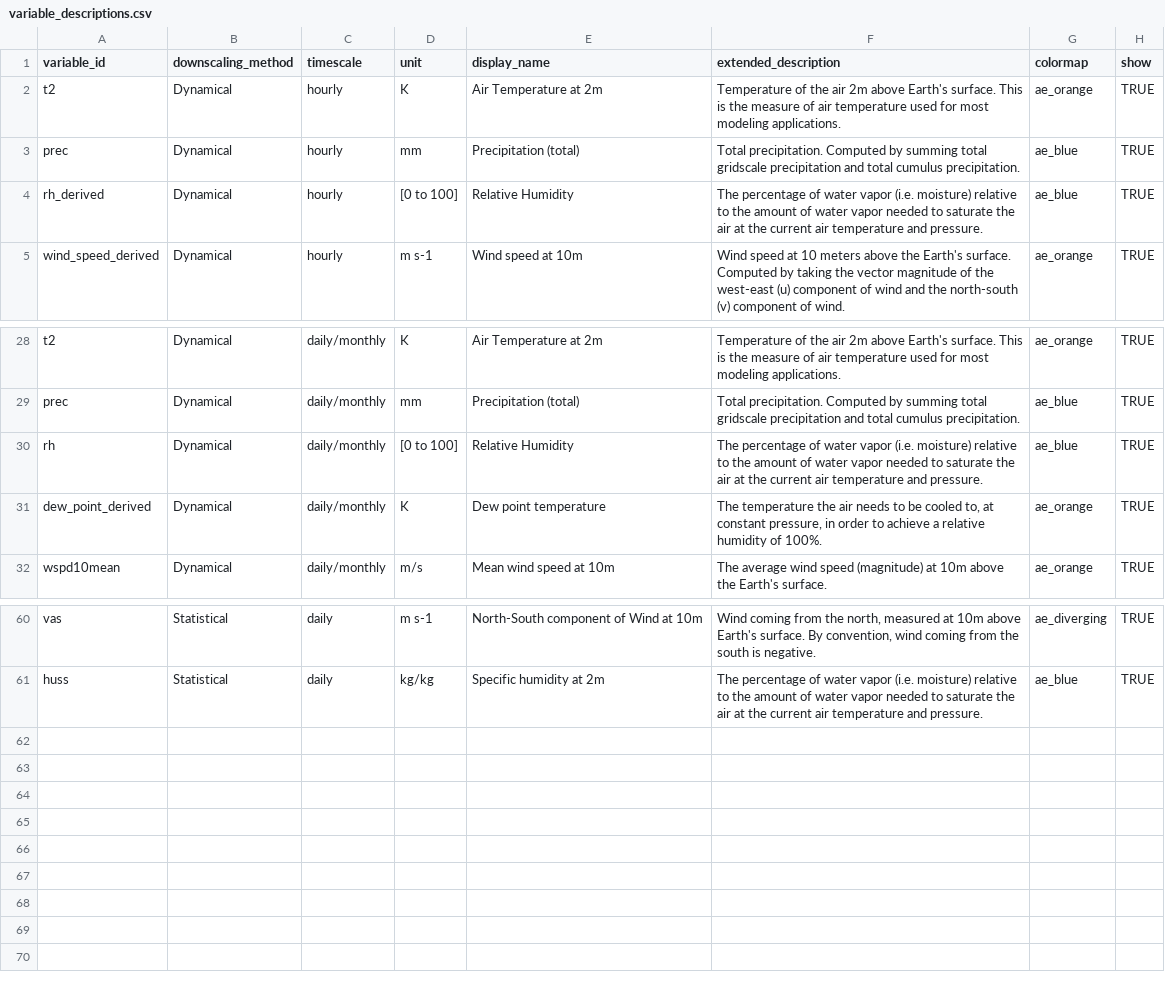
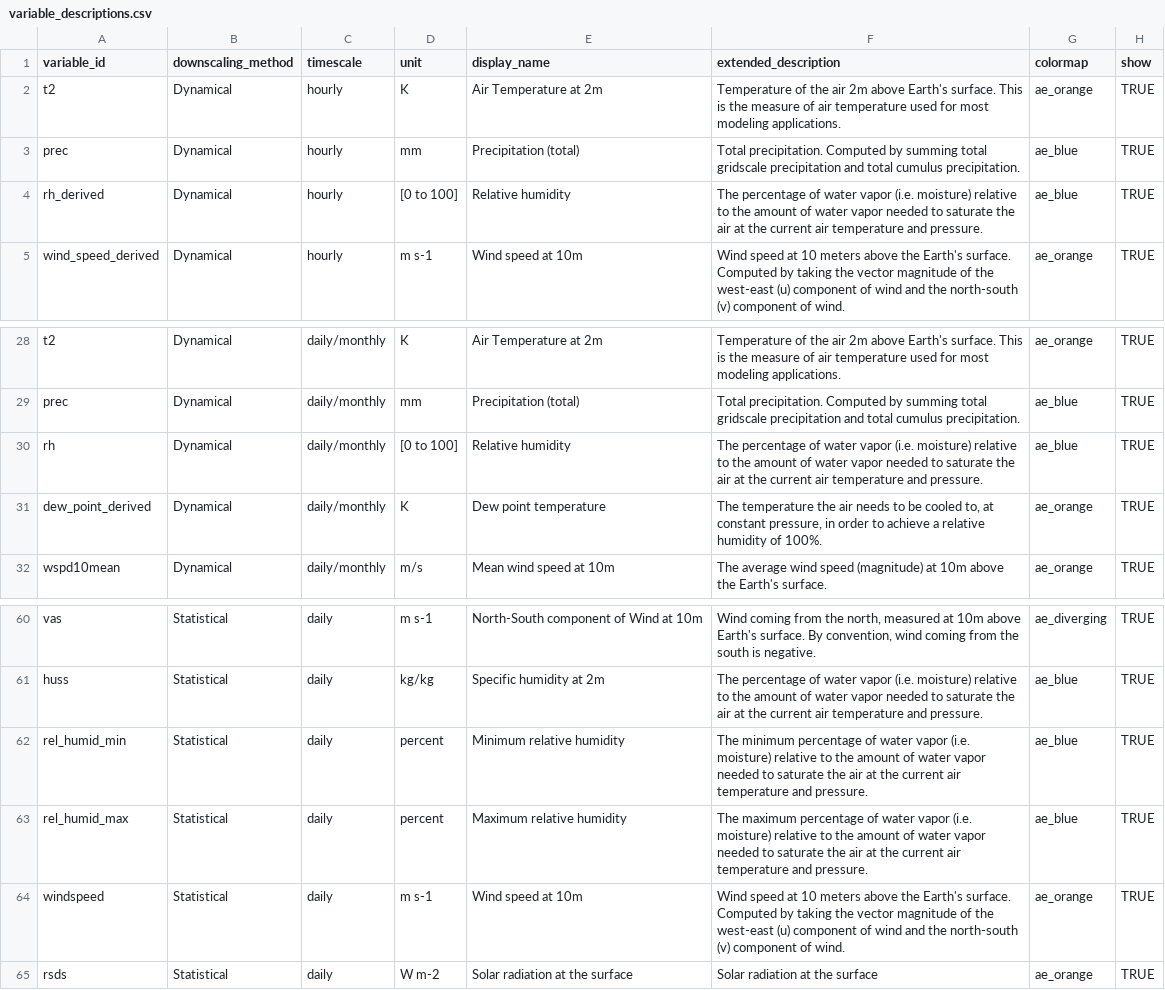
Before and after one commit to cal-adapt/climakitae, a CSV file: climakitae/data/variable_descriptions.csv, drawn as a sheet; only a part is shown, gaps mark what is left out.

Commit message:
add new loca2 variables

```diff
--- a/climakitae/data/variable_descriptions.csv
+++ b/climakitae/data/variable_descriptions.csv
@@ -3,3 +3,3 @@ t2,Dynamical,hourly,K,Air Temperature at 2m,Temperature of the air 2m above Eart
 prec,Dynamical,hourly,mm,Precipitation (total),Total precipitation. Computed by summing total gridscale precipitation and total cumulus precipitation.,ae_blue,TRUE
-rh_derived,Dynamical,hourly,[0 to 100],Relative Humidity,The percentage of water vapor (i.e. moisture) relative to the amount of water vapor needed to saturate the air at the current air temperature and pressure.,ae_blue,TRUE
+rh_derived,Dynamical,hourly,[0 to 100],Relative humidity,The percentage of water vapor (i.e. moisture) relative to the amount of water vapor needed to saturate the air at the current air temperature and pressure.,ae_blue,TRUE
 wind_speed_derived,Dynamical,hourly,m s-1,Wind speed at 10m,Wind speed at 10 meters above the Earth's surface. Computed by taking the vector magnitude of the west-east (u) component of wind and the north-south (v) component of wind.,ae_orange,TRUE
@@ -29,3 +29,3 @@ t2,Dynamical,daily/monthly,K,Air Temperature at 2m,Temperature of the air 2m abo
 prec,Dynamical,daily/monthly,mm,Precipitation (total),Total precipitation. Computed by summing total gridscale precipitation and total cumulus precipitation.,ae_blue,TRUE
-rh,Dynamical,daily/monthly,[0 to 100],Relative Humidity,The percentage of water vapor (i.e. moisture) relative to the amount of water vapor needed to saturate the air at the current air temperature and pressure.,ae_blue,TRUE
+rh,Dynamical,daily/monthly,[0 to 100],Relative humidity,The percentage of water vapor (i.e. moisture) relative to the amount of water vapor needed to saturate the air at the current air temperature and pressure.,ae_blue,TRUE
 dew_point_derived,Dynamical,daily/monthly,K,Dew point temperature,"The temperature the air needs to be cooled to, at constant pressure, in order to achieve a relative humidity of 100%.",ae_orange,TRUE
@@ -61 +61,5 @@ vas,Statistical,daily,m s-1,North-South component of Wind at 10m,"Wind coming fr
 huss,Statistical,daily,kg/kg,Specific humidity at 2m,The percentage of water vapor (i.e. moisture) relative to the amount of water vapor needed to saturate the air at the current air temperature and pressure.,ae_blue,TRUE
+rel_humid_min,Statistical,daily,percent,Minimum relative humidity,The minimum percentage of water vapor (i.e. moisture) relative to the amount of water vapor needed to saturate the air at the current air temperature and pressure.,ae_blue,TRUE
+rel_humid_max,Statistical,daily,percent,Maximum relative humidity,The maximum percentage of water vapor (i.e. moisture) relative to the amount of water vapor needed to saturate the air at the current air temperature and pressure.,ae_blue,TRUE
+windspeed,Statistical,daily,m s-1,Wind speed at 10m,Wind speed at 10 meters above the Earth's surface. Computed by taking the vector magnitude of the west-east (u) component of wind and the north-south (v) component of wind.,ae_orange,TRUE
+rsds,Statistical,daily,W m-2,Solar radiation at the surface,Solar radiation at the surface,ae_orange,TRUE
```
Also changed, not shown: 1 other file.
